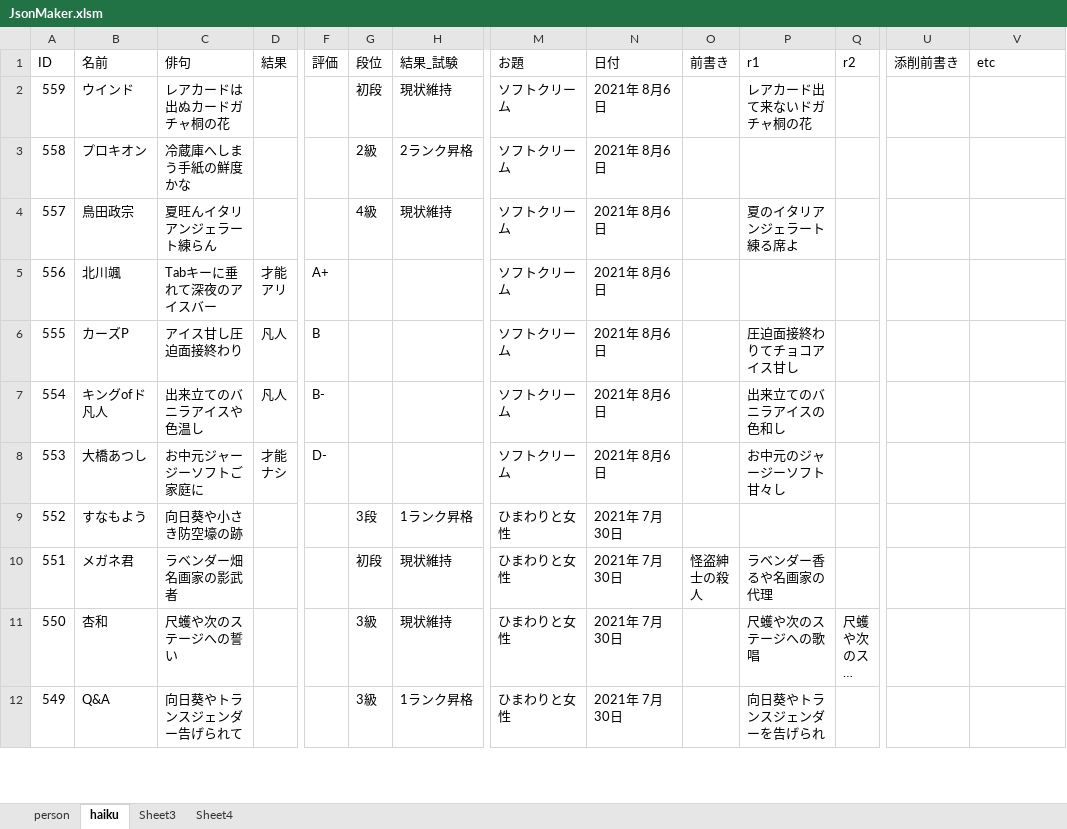
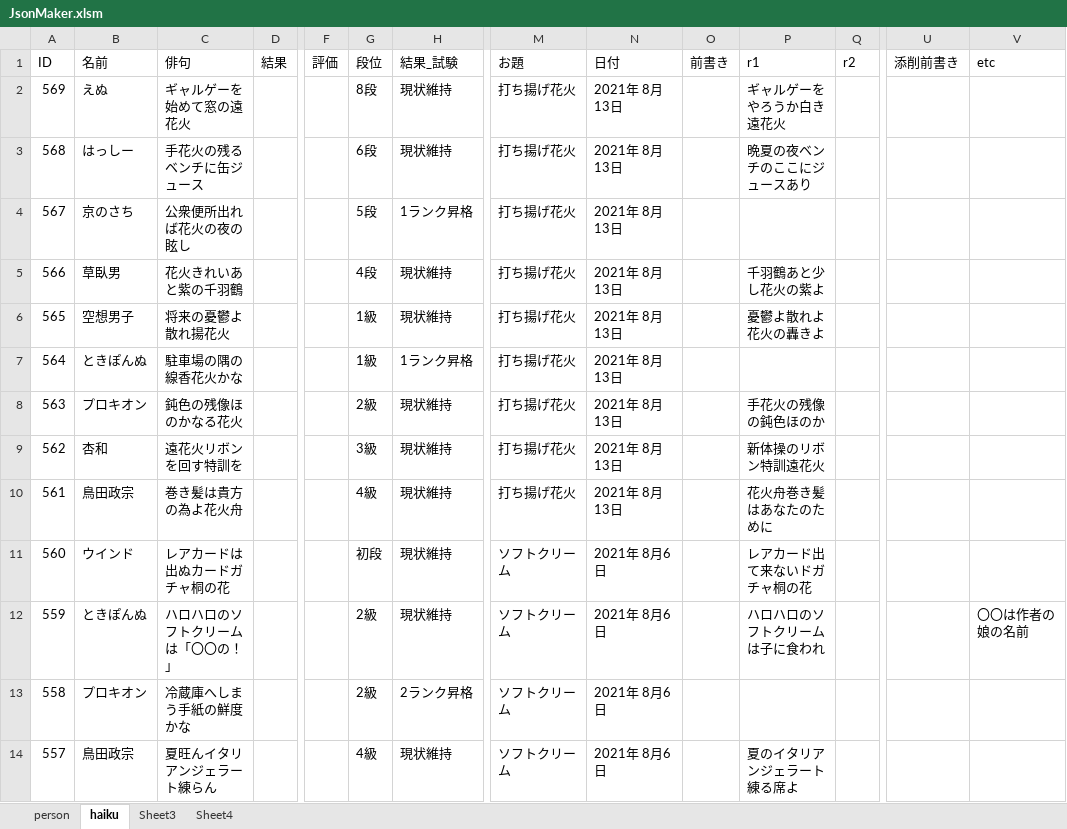
Before and after one commit to ghilgithub/prbt_rengo, an Excel workbook: JsonMaker.xlsm, sheet haiku, drawn as a sheet; only a part is shown, gaps mark what is left out; the shorter side is filled out with more unchanged rows; long unchanged cells end in …; values as stored, in another font and other column widths than the file's, no borders; charts and pictures not drawn; addresses are those after the commit; rows hold the shown columns only; the diff names each change by its address in the sheet, - before the commit and + after, or states it on an @@ line.

```diff
--- a/JsonMaker.xlsm (sheet haiku)
+++ b/JsonMaker.xlsm (sheet haiku)
+row 2: 569 | えぬ | ギャルゲーを始めて窓の遠花火 |  |  | 8段 | 現状維持 | 打ち揚げ花火 | 2021年 8月13日 |  | ギャルゲーをやろうか白き遠花火
+row 3: 568 | はっしー | 手花火の残るベンチに缶ジュース |  |  | 6段 | 現状維持 | 打ち揚げ花火 | 2021年 8月13日 |  | 晩夏の夜ベンチのここにジュースあり
+row 4: 567 | 京のさち | 公衆便所出れば花火の夜の眩し |  |  | 5段 | 1ランク昇格 | 打ち揚げ花火 | 2021年 8月13日
+row 5: 566 | 草臥男 | 花火きれいあと紫の千羽鶴 |  |  | 4段 | 現状維持 | 打ち揚げ花火 | 2021年 8月13日 |  | 千羽鶴あと少し花火の紫よ
+row 6: 565 | 空想男子 | 将来の憂鬱よ散れ揚花火 |  |  | 1級 | 現状維持 | 打ち揚げ花火 | 2021年 8月13日 |  | 憂鬱よ散れよ花火の轟きよ
+row 7: 564 | ときぽんぬ | 駐車場の隅の線香花火かな |  |  | 1級 | 1ランク昇格 | 打ち揚げ花火 | 2021年 8月13日
+row 8: 563 | プロキオン | 鈍色の残像ほのかなる花火 |  |  | 2級 | 現状維持 | 打ち揚げ花火 | 2021年 8月13日 |  | 手花火の残像の鈍色ほのか
+row 9: 562 | 杏和 | 遠花火リボンを回す特訓を |  |  | 3級 | 現状維持 | 打ち揚げ花火 | 2021年 8月13日 |  | 新体操のリボン特訓遠花火
+row 10: 561 | 鳥田政宗 | 巻き髪は貴方の為よ花火舟 |  |  | 4級 | 現状維持 | 打ち揚げ花火 | 2021年 8月13日 |  | 花火舟巻き髪はあなたのために
+row 11: 560 | ウインド | レアカードは出ぬカードガチャ桐の花 |  |  | 初段 | 現状維持 | ソフトクリーム | 2021年 8月6日 |  | レアカード出て来ないドガチャ桐の花
-B12 (名前): ウインド
+B12 (名前): ときぽんぬ
-C12 (俳句): レアカードは出ぬカードガチャ桐の花
+C12 (俳句): ハロハロのソフトクリームは「〇〇の！」
-G12 (段位): 初段
+G12 (段位): 2級
-P12 (r1): レアカード出て来ないドガチャ桐の花
+P12 (r1): ハロハロのソフトクリームは子に食われ
-V12 (etc): (empty)
+V12 (etc): 〇〇は作者の娘の名前
```
Also changed, not shown: sheet person, charts or pictures, 4 other files.
